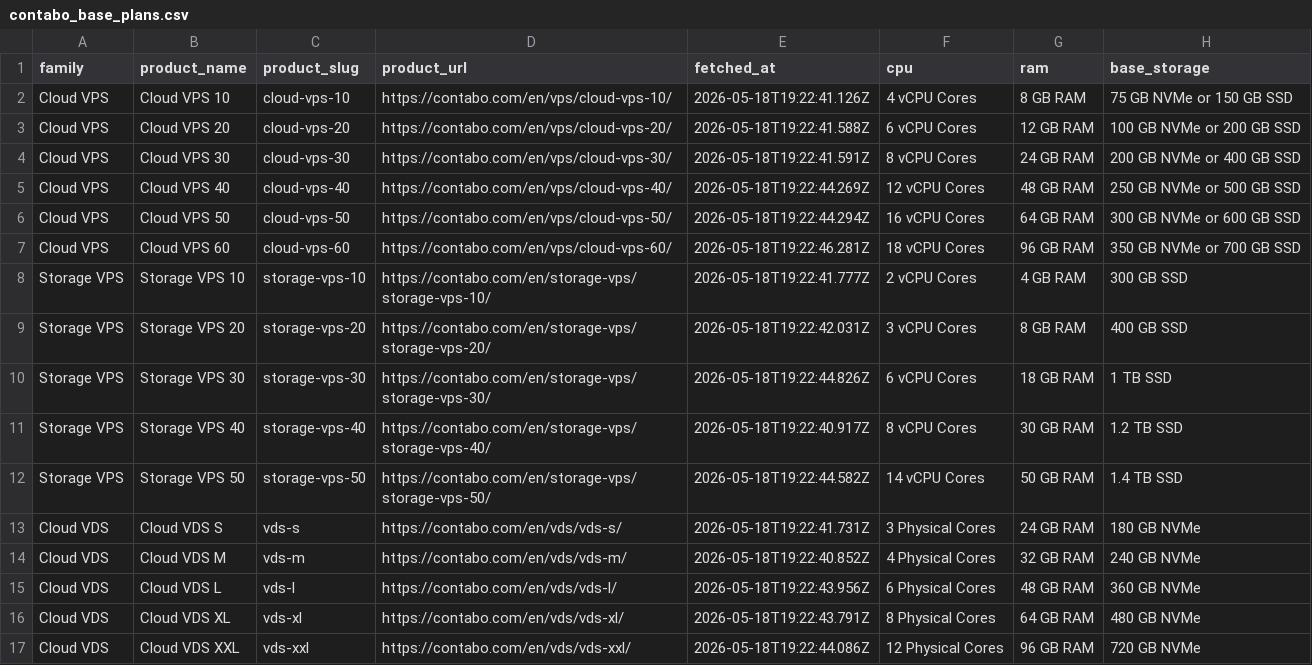
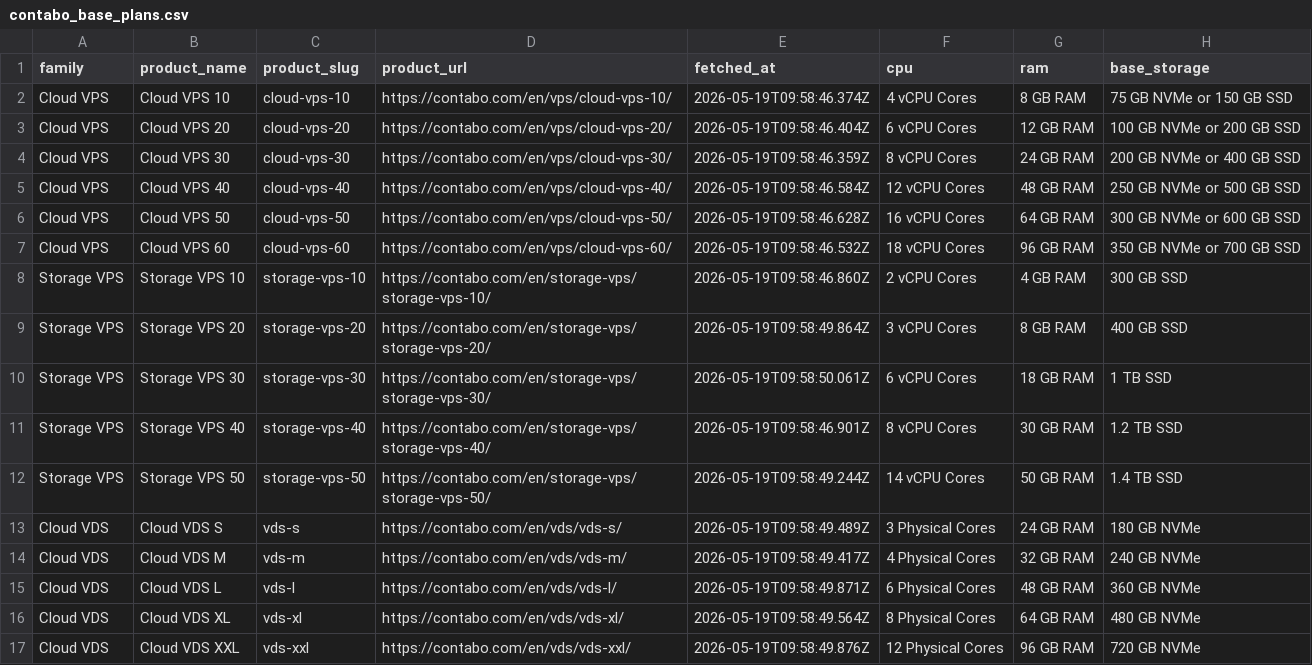
Before and after one commit to yashodhank/contabo-pricing-scraper, a CSV file: data/output/contabo_base_plans.csv, drawn as a sheet; only a part is shown; the diff names each change by its address in the sheet, - before the commit and + after, or states it on an @@ line.

```diff
--- a/data/output/contabo_base_plans.csv
+++ b/data/output/contabo_base_plans.csv
-E2 (fetched_at): 2026-05-18T19:22:41.126Z
+E2 (fetched_at): 2026-05-19T09:58:46.374Z
-E3 (fetched_at): 2026-05-18T19:22:41.588Z
+E3 (fetched_at): 2026-05-19T09:58:46.404Z
-E4 (fetched_at): 2026-05-18T19:22:41.591Z
+E4 (fetched_at): 2026-05-19T09:58:46.359Z
-E5 (fetched_at): 2026-05-18T19:22:44.269Z
+E5 (fetched_at): 2026-05-19T09:58:46.584Z
-E6 (fetched_at): 2026-05-18T19:22:44.294Z
+E6 (fetched_at): 2026-05-19T09:58:46.628Z
-E7 (fetched_at): 2026-05-18T19:22:46.281Z
+E7 (fetched_at): 2026-05-19T09:58:46.532Z
-E8 (fetched_at): 2026-05-18T19:22:41.777Z
+E8 (fetched_at): 2026-05-19T09:58:46.860Z
-E9 (fetched_at): 2026-05-18T19:22:42.031Z
+E9 (fetched_at): 2026-05-19T09:58:49.864Z
-E10 (fetched_at): 2026-05-18T19:22:44.826Z
+E10 (fetched_at): 2026-05-19T09:58:50.061Z
-E11 (fetched_at): 2026-05-18T19:22:40.917Z
+E11 (fetched_at): 2026-05-19T09:58:46.901Z
-E12 (fetched_at): 2026-05-18T19:22:44.582Z
+E12 (fetched_at): 2026-05-19T09:58:49.244Z
-E13 (fetched_at): 2026-05-18T19:22:41.731Z
+E13 (fetched_at): 2026-05-19T09:58:49.489Z
-E14 (fetched_at): 2026-05-18T19:22:40.852Z
+E14 (fetched_at): 2026-05-19T09:58:49.417Z
-E15 (fetched_at): 2026-05-18T19:22:43.956Z
+E15 (fetched_at): 2026-05-19T09:58:49.871Z
-E16 (fetched_at): 2026-05-18T19:22:43.791Z
+E16 (fetched_at): 2026-05-19T09:58:49.564Z
-E17 (fetched_at): 2026-05-18T19:22:44.086Z
+E17 (fetched_at): 2026-05-19T09:58:49.876Z
```
Also changed, not shown: 6 other files.
